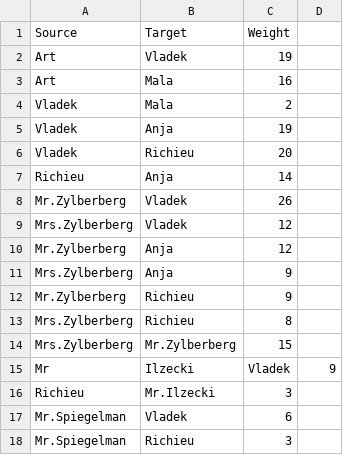
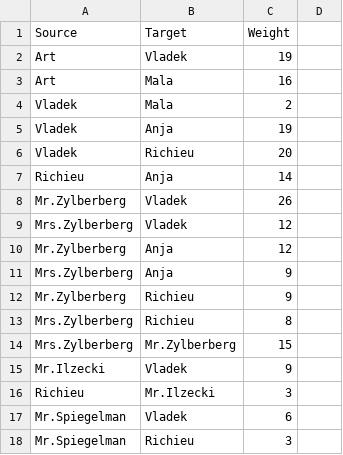
Before and after one commit to nmandigo04/DIGH5000, a CSV file: Maus-Edges(C4).csv, drawn as a sheet.

Commit message:
Update Maus-Edges(C4).csv

```diff
--- a/Maus-Edges(C4).csv
+++ b/Maus-Edges(C4).csv
@@ -14,3 +14,3 @@ Mrs.Zylberberg,Richieu,8
 Mrs.Zylberberg,Mr.Zylberberg,15
-Mr,Ilzecki,Vladek,9
+Mr.Ilzecki,Vladek,9
 Richieu,Mr.Ilzecki,3
```
